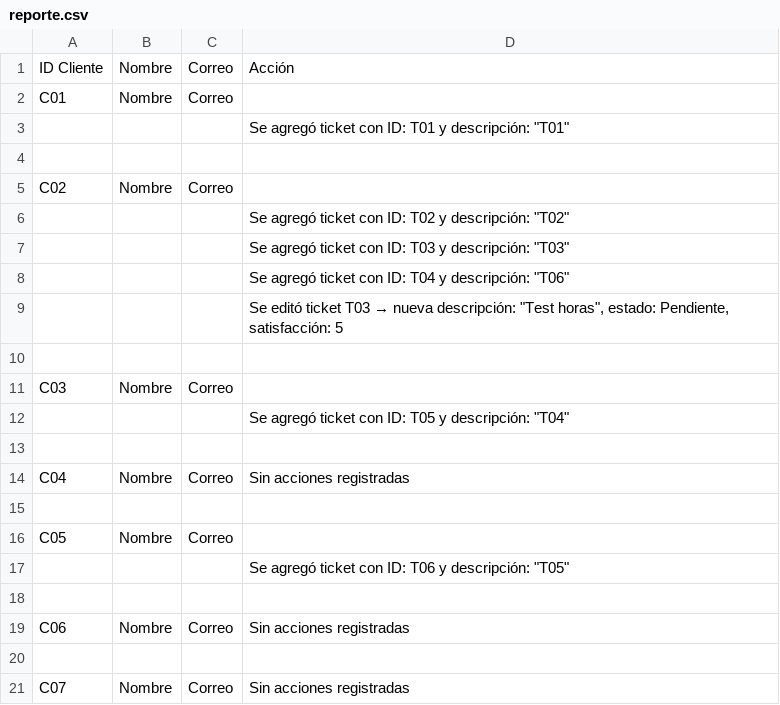
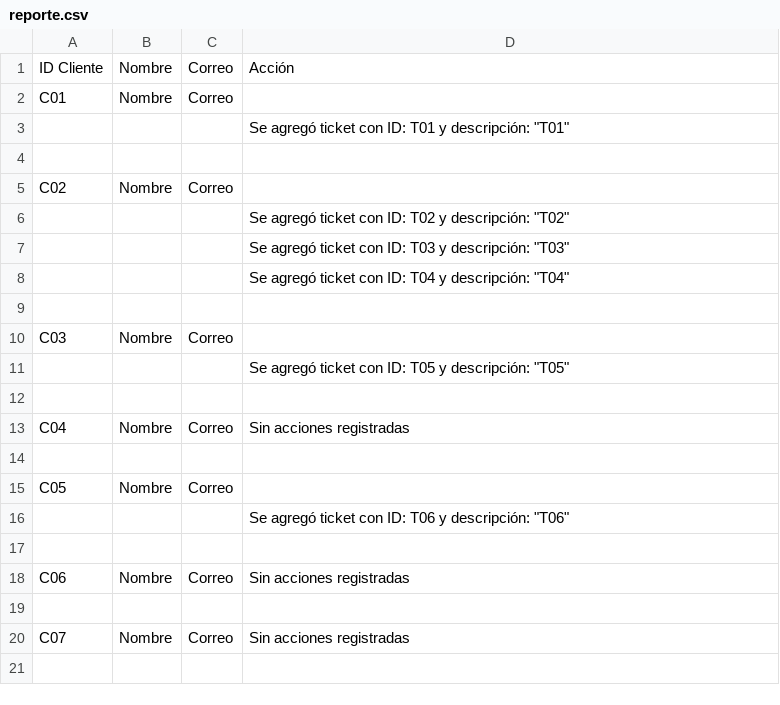
Before and after one commit to humamdisaster/Sistema-Gesti-n-de-Centro-de-Atenci-n-al-Cliente, a CSV file: reporte.csv, drawn as a sheet.

Commit message:
Creación botón buscar ticket

```diff
--- a/reporte.csv
+++ b/reporte.csv
@@ -7,7 +7,6 @@ C02;Nombre;Correo;
 ;;;Se agregó ticket con ID: T03 y descripción: "T03"
-;;;Se agregó ticket con ID: T04 y descripción: "T06"
-;;;Se editó ticket T03 → nueva descripción: "Test horas", estado: Pendiente, satisfacción: 5
+;;;Se agregó ticket con ID: T04 y descripción: "T04"
 
 C03;Nombre;Correo;
-;;;Se agregó ticket con ID: T05 y descripción: "T04"
+;;;Se agregó ticket con ID: T05 y descripción: "T05"
 
@@ -16,3 +15,3 @@ C04;Nombre;Correo;Sin acciones registradas
 C05;Nombre;Correo;
-;;;Se agregó ticket con ID: T06 y descripción: "T05"
+;;;Se agregó ticket con ID: T06 y descripción: "T06"
 
```
Also changed, not shown: clientes.csv, 5 other files.
